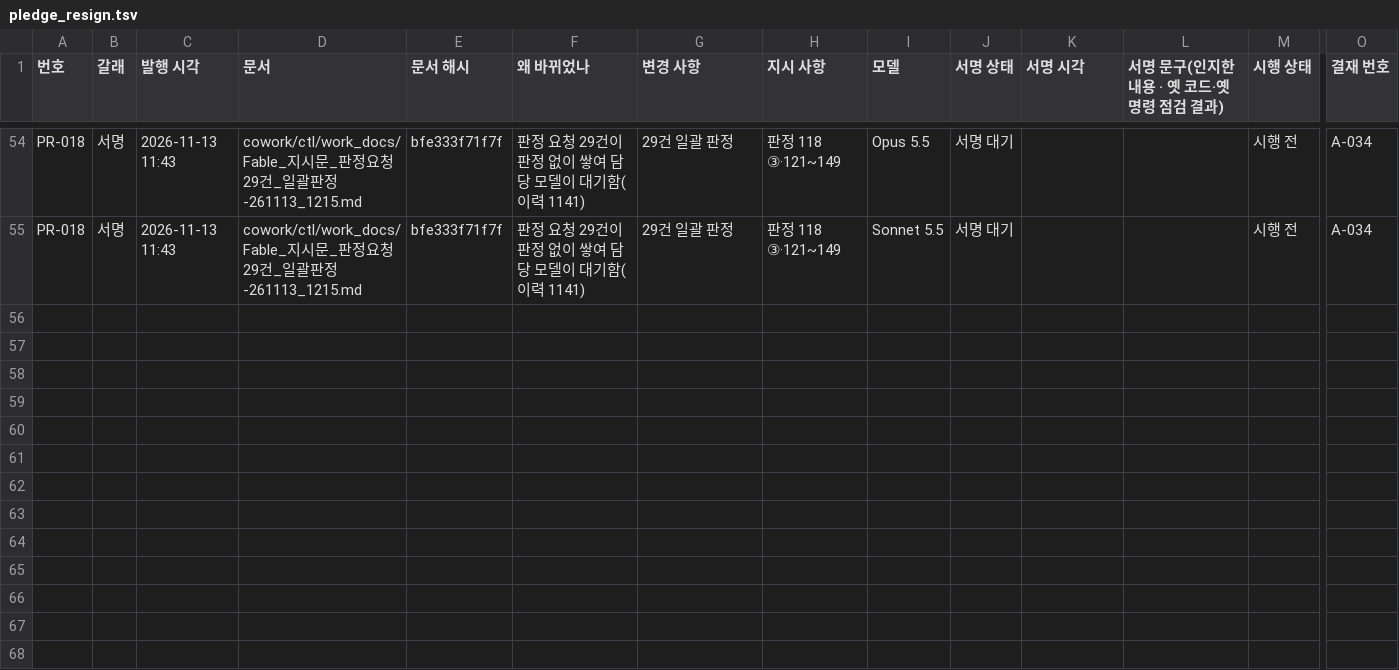
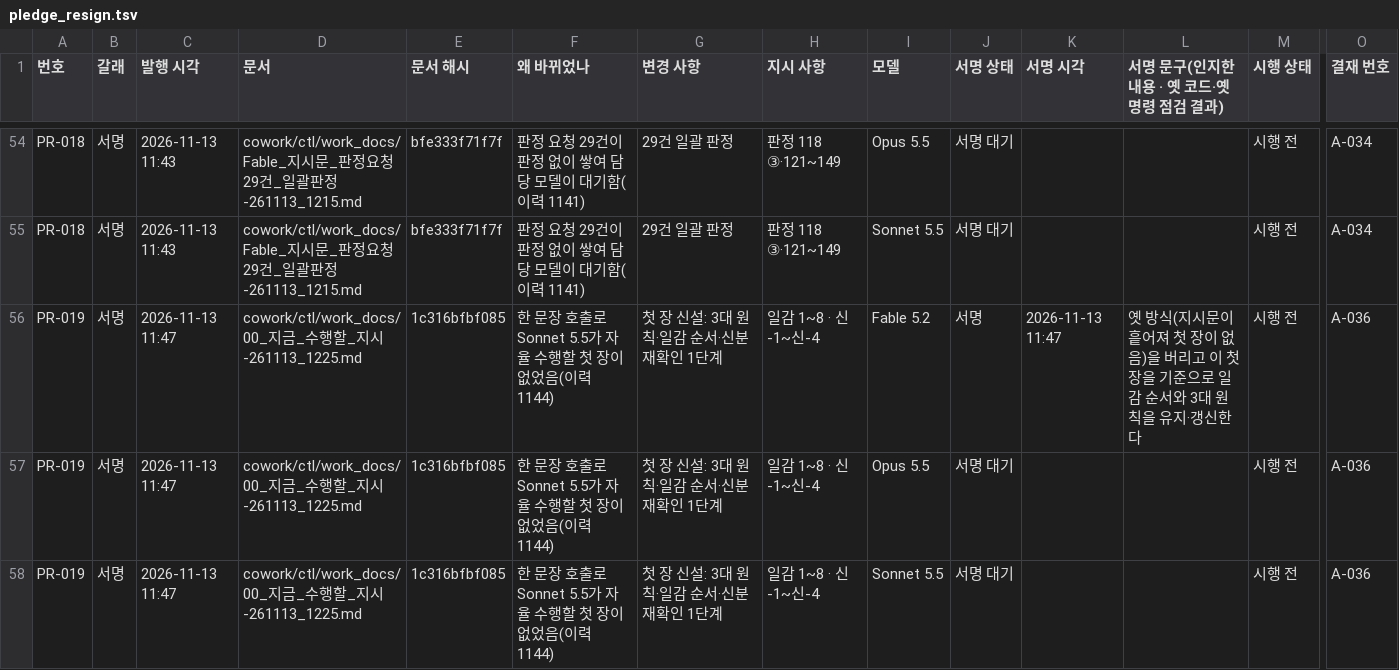
Before and after one commit to Kimsoowhan/hiven-ai-site, a TSV file: cowork/ctl/pledge_resign.tsv, drawn as a sheet; only a part is shown, gaps mark what is left out; rows hold the shown columns only; the diff names each change by its address in the sheet, - before the commit and + after, or states it on an @@ line.

```diff
--- a/cowork/ctl/pledge_resign.tsv
+++ b/cowork/ctl/pledge_resign.tsv
+row 56: PR-019 | 서명 | 2026-11-13 11:47 | cowork/ctl/work_docs/00_지금_수행할_지시-261113_1225.md | 1c316bfbf085 | 한 문장 호출로 Sonnet 5.5가 자율 수행할 첫 장이 없었음(이력 1144) | 첫 장 신설: 3대 원칙·일감 순서·신분 재확인 1단계 | 일감 1~8 · 신-1~신-4 | Fable 5.2 | 서명 | 2026-11-13 11:47 | 옛 방식(지시문이 흩어져 첫 장이 없음)을 버리고 이 첫 장을 기준으로 일감 순서와 3대 원칙을 유지·갱신한다 | 시행 전 | A-036
+row 57: PR-019 | 서명 | 2026-11-13 11:47 | cowork/ctl/work_docs/00_지금_수행할_지시-261113_1225.md | 1c316bfbf085 | 한 문장 호출로 Sonnet 5.5가 자율 수행할 첫 장이 없었음(이력 1144) | 첫 장 신설: 3대 원칙·일감 순서·신분 재확인 1단계 | 일감 1~8 · 신-1~신-4 | Opus 5.5 | 서명 대기 |  |  | 시행 전 | A-036
+row 58: PR-019 | 서명 | 2026-11-13 11:47 | cowork/ctl/work_docs/00_지금_수행할_지시-261113_1225.md | 1c316bfbf085 | 한 문장 호출로 Sonnet 5.5가 자율 수행할 첫 장이 없었음(이력 1144) | 첫 장 신설: 3대 원칙·일감 순서·신분 재확인 1단계 | 일감 1~8 · 신-1~신-4 | Sonnet 5.5 | 서명 대기 |  |  | 시행 전 | A-036
```
Also changed, not shown: cowork/ctl/approval_line.tsv, cowork/ctl/command_ledger.tsv, 15 other files.
